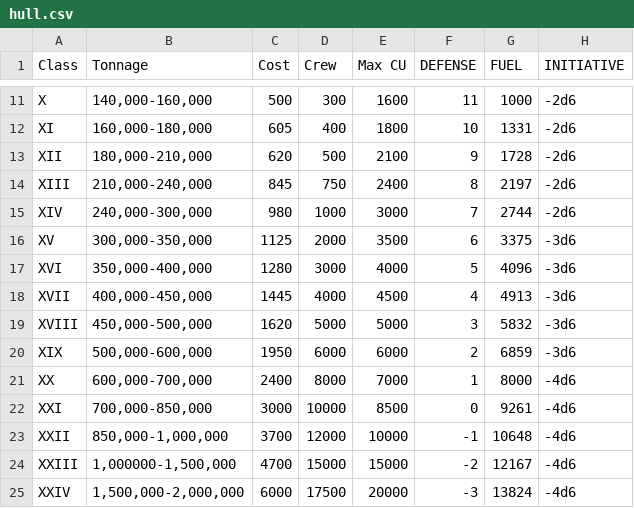
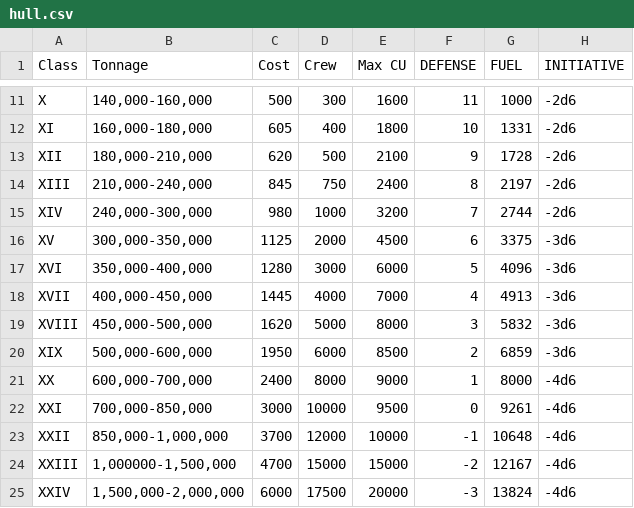
Before and after one commit to herosheets/woin-starships, a CSV file: starship_data/hull.csv, drawn as a sheet; only a part is shown, gaps mark what is left out; the diff covers the shown part only.

```diff
--- a/starship_data/hull.csv
+++ b/starship_data/hull.csv
@@ -14,10 +14,10 @@ XII,"180,000-210,000",620,500,2100,9,1728,-2d6
 XIII,"210,000-240,000",845,750,2400,8,2197,-2d6
-XIV,"240,000-300,000",980,1000,3000,7,2744,-2d6
-XV,"300,000-350,000",1125,2000,3500,6,3375,-3d6
-XVI,"350,000-400,000",1280,3000,4000,5,4096,-3d6
-XVII,"400,000-450,000",1445,4000,4500,4,4913,-3d6
-XVIII,"450,000-500,000",1620,5000,5000,3,5832,-3d6
-XIX,"500,000-600,000",1950,6000,6000,2,6859,-3d6
-XX,"600,000-700,000",2400,8000,7000,1,8000,-4d6
-XXI,"700,000-850,000",3000,10000,8500,0,9261,-4d6
+XIV,"240,000-300,000",980,1000,3200,7,2744,-2d6
+XV,"300,000-350,000",1125,2000,4500,6,3375,-3d6
+XVI,"350,000-400,000",1280,3000,6000,5,4096,-3d6
+XVII,"400,000-450,000",1445,4000,7000,4,4913,-3d6
+XVIII,"450,000-500,000",1620,5000,8000,3,5832,-3d6
+XIX,"500,000-600,000",1950,6000,8500,2,6859,-3d6
+XX,"600,000-700,000",2400,8000,9000,1,8000,-4d6
+XXI,"700,000-850,000",3000,10000,9500,0,9261,-4d6
 XXII,"850,000-1,000,000",3700,12000,10000,-1,10648,-4d6
```
Also changed, not shown: 19 edited cells elsewhere in this file.
